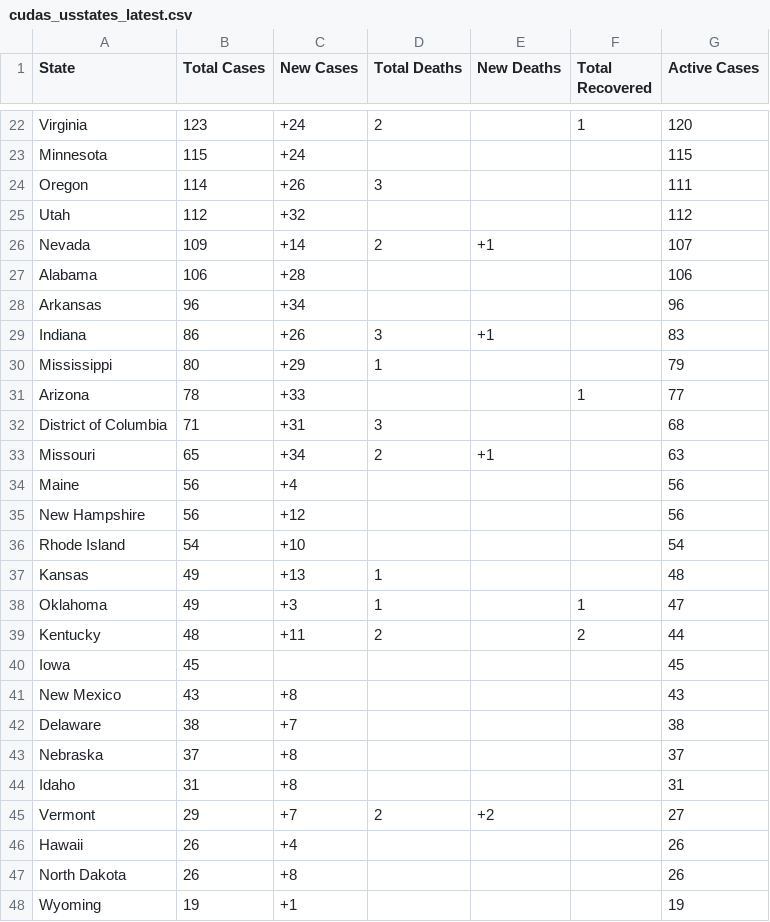
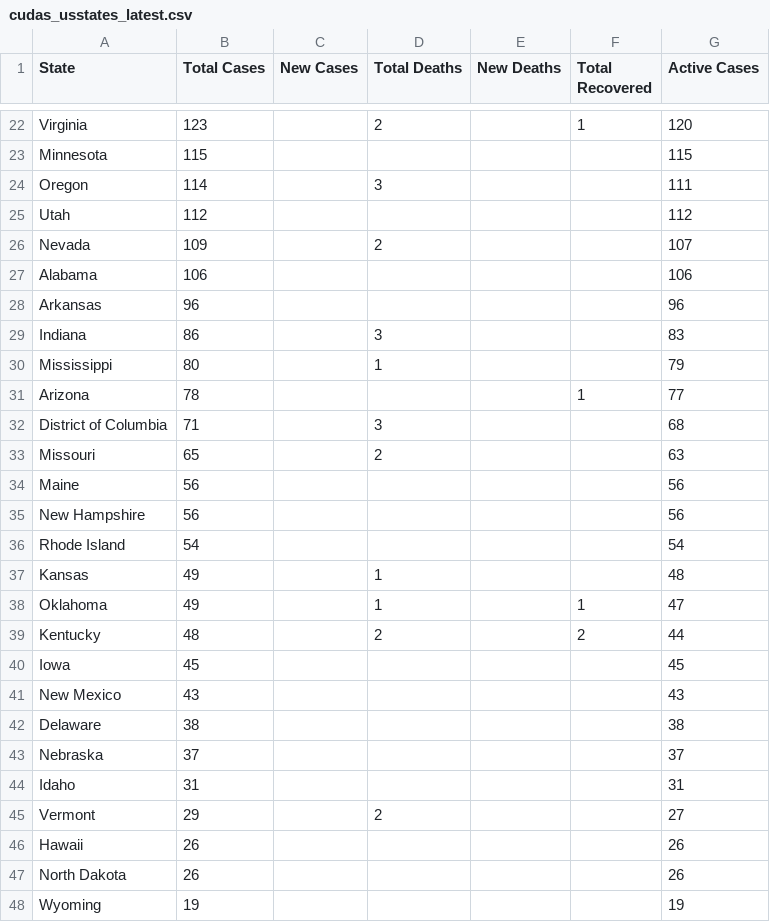
Before and after one commit to WeatherEric/covid19, a CSV file: latestdata/cudas_usstates_latest.csv, drawn as a sheet; only a part is shown, gaps mark what is left out; the diff covers the shown part only; the diff names each change by its address in the sheet, - before the commit and + after, or states it on an @@ line.

```diff
--- a/latestdata/cudas_usstates_latest.csv
+++ b/latestdata/cudas_usstates_latest.csv
-C22:C23 (New Cases): +24
+C22:C23 (New Cases): (empty)
-C24 (New Cases): +26
+C24 (New Cases): (empty)
-C25 (New Cases): +32
+C25 (New Cases): (empty)
-C26 (New Cases): +14
+C26 (New Cases): (empty)
-E26 (New Deaths): +1
+E26 (New Deaths): (empty)
-C27 (New Cases): +28
+C27 (New Cases): (empty)
-C28 (New Cases): +34
+C28 (New Cases): (empty)
-C29 (New Cases): +26
+C29 (New Cases): (empty)
-E29 (New Deaths): +1
+E29 (New Deaths): (empty)
-C30 (New Cases): +29
+C30 (New Cases): (empty)
-C31 (New Cases): +33
+C31 (New Cases): (empty)
-C32 (New Cases): +31
+C32 (New Cases): (empty)
-C33 (New Cases): +34
+C33 (New Cases): (empty)
-E33 (New Deaths): +1
+E33 (New Deaths): (empty)
-C34 (New Cases): +4
+C34 (New Cases): (empty)
-C35 (New Cases): +12
+C35 (New Cases): (empty)
-C36 (New Cases): +10
+C36 (New Cases): (empty)
-C37 (New Cases): +13
+C37 (New Cases): (empty)
-C38 (New Cases): +3
+C38 (New Cases): (empty)
-C39 (New Cases): +11
+C39 (New Cases): (empty)
-C41 (New Cases): +8
+C41 (New Cases): (empty)
-C42 (New Cases): +7
+C42 (New Cases): (empty)
-C43:C44 (New Cases): +8
+C43:C44 (New Cases): (empty)
-C45 (New Cases): +7
+C45 (New Cases): (empty)
-E45 (New Deaths): +2
+E45 (New Deaths): (empty)
-C46 (New Cases): +4
+C46 (New Cases): (empty)
-C47 (New Cases): +8
+C47 (New Cases): (empty)
-C48 (New Cases): +1
+C48 (New Cases): (empty)
```
Also changed, not shown: 37 edited cells elsewhere in this file.
